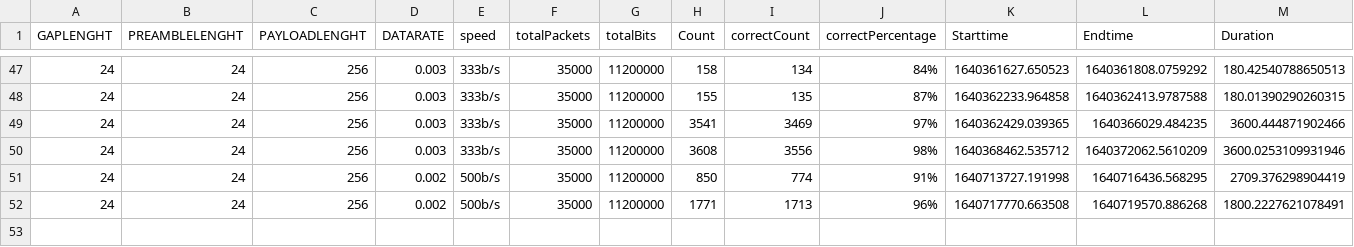
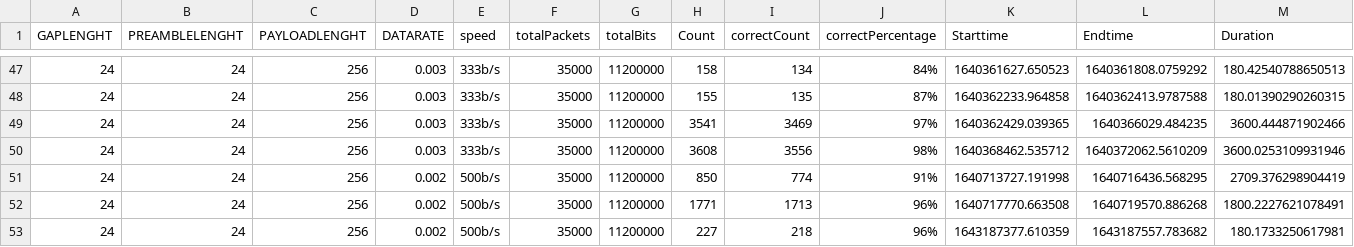
Before and after one commit to jochem33/pws-lifi, a CSV file: results.csv, drawn as a sheet; only a part is shown, gaps mark what is left out; rows hold the shown columns only; the diff names each change by its address in the sheet, - before the commit and + after, or states it on an @@ line.

```diff
--- a/results.csv
+++ b/results.csv
+row 53: 24 | 24 | 256 | 0.002 | 500b/s | 35000 | 11200000 | 227 | 218 | 96% | 1643187377.610359 | 1643187557.783682 | 180.1733250617981
```
Also changed, not shown: 5 other files.
